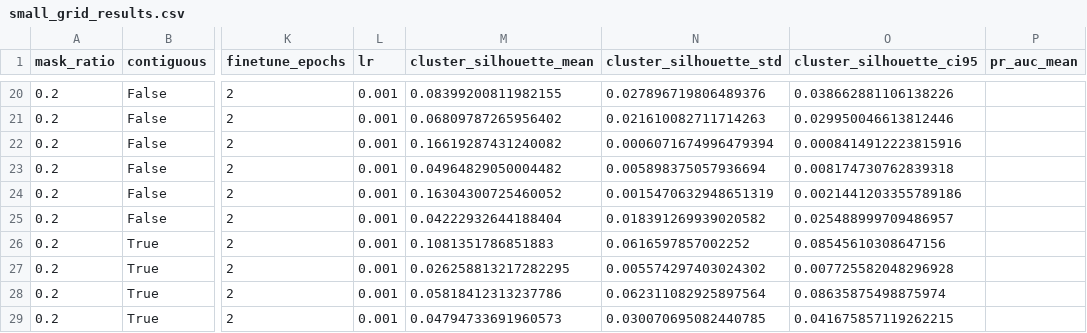
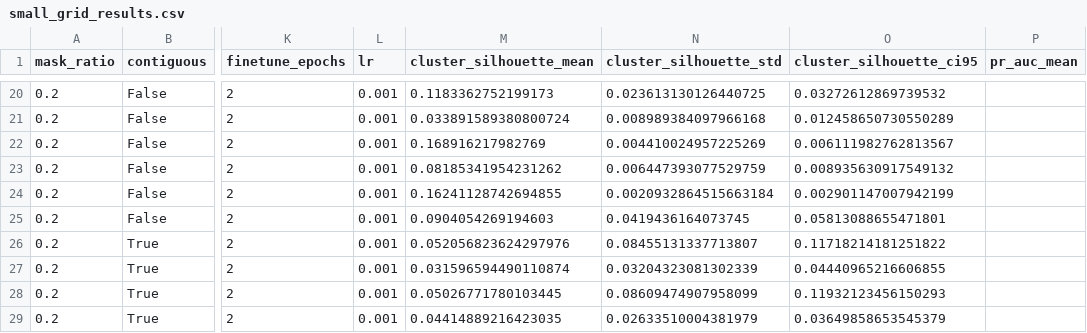
Before and after one commit to Kar488/M-JEPA, a CSV file: outputs/small_grid_results.csv, drawn as a sheet; only a part is shown, gaps mark what is left out; the diff covers the shown part only; the diff names each change by its address in the sheet, - before the commit and + after, or states it on an @@ line.

```diff
--- a/outputs/small_grid_results.csv
+++ b/outputs/small_grid_results.csv
-M20 (cluster_silhouette_mean): 0.08399200811982155
+M20 (cluster_silhouette_mean): 0.1183362752199173
-N20 (cluster_silhouette_std): 0.027896719806489376
+N20 (cluster_silhouette_std): 0.023613130126440725
-O20 (cluster_silhouette_ci95): 0.038662881106138226
+O20 (cluster_silhouette_ci95): 0.03272612869739532
-M21 (cluster_silhouette_mean): 0.06809787265956402
+M21 (cluster_silhouette_mean): 0.033891589380800724
-N21 (cluster_silhouette_std): 0.021610082711714263
+N21 (cluster_silhouette_std): 0.008989384097966168
-O21 (cluster_silhouette_ci95): 0.029950046613812446
+O21 (cluster_silhouette_ci95): 0.012458650730550289
-M22 (cluster_silhouette_mean): 0.16619287431240082
+M22 (cluster_silhouette_mean): 0.168916217982769
-N22 (cluster_silhouette_std): 0.0006071674996479394
+N22 (cluster_silhouette_std): 0.004410024957225269
-O22 (cluster_silhouette_ci95): 0.0008414912223815916
+O22 (cluster_silhouette_ci95): 0.006111982762813567
-M23 (cluster_silhouette_mean): 0.04964829050004482
+M23 (cluster_silhouette_mean): 0.08185341954231262
-N23 (cluster_silhouette_std): 0.005898375057936694
+N23 (cluster_silhouette_std): 0.006447393077529759
-O23 (cluster_silhouette_ci95): 0.008174730762839318
+O23 (cluster_silhouette_ci95): 0.008935630917549132
-M24 (cluster_silhouette_mean): 0.16304300725460052
+M24 (cluster_silhouette_mean): 0.16241128742694855
-N24 (cluster_silhouette_std): 0.0015470632948651319
+N24 (cluster_silhouette_std): 0.0020932864515663184
-O24 (cluster_silhouette_ci95): 0.0021441203355789186
+O24 (cluster_silhouette_ci95): 0.002901147007942199
-M25 (cluster_silhouette_mean): 0.04222932644188404
+M25 (cluster_silhouette_mean): 0.0904054269194603
-N25 (cluster_silhouette_std): 0.018391269939020582
+N25 (cluster_silhouette_std): 0.0419436164073745
-O25 (cluster_silhouette_ci95): 0.025488999709486957
+O25 (cluster_silhouette_ci95): 0.05813088655471801
-M26 (cluster_silhouette_mean): 0.1081351786851883
+M26 (cluster_silhouette_mean): 0.052056823624297976
-N26 (cluster_silhouette_std): 0.0616597857002252
+N26 (cluster_silhouette_std): 0.08455131337713807
-O26 (cluster_silhouette_ci95): 0.08545610308647156
+O26 (cluster_silhouette_ci95): 0.11718214181251822
-M27 (cluster_silhouette_mean): 0.026258813217282295
+M27 (cluster_silhouette_mean): 0.031596594490110874
-N27 (cluster_silhouette_std): 0.005574297403024302
+N27 (cluster_silhouette_std): 0.03204323081302339
-O27 (cluster_silhouette_ci95): 0.007725582048296928
+O27 (cluster_silhouette_ci95): 0.04440965216606855
-M28 (cluster_silhouette_mean): 0.05818412313237786
+M28 (cluster_silhouette_mean): 0.05026771780103445
-N28 (cluster_silhouette_std): 0.062311082925897564
+N28 (cluster_silhouette_std): 0.08609474907958099
-O28 (cluster_silhouette_ci95): 0.08635875498875974
+O28 (cluster_silhouette_ci95): 0.11932123456150293
-M29 (cluster_silhouette_mean): 0.04794733691960573
+M29 (cluster_silhouette_mean): 0.04414889216423035
-N29 (cluster_silhouette_std): 0.030070695082440785
+N29 (cluster_silhouette_std): 0.02633510004381979
-O29 (cluster_silhouette_ci95): 0.041675857119262215
+O29 (cluster_silhouette_ci95): 0.03649858653545379
```
Also changed, not shown: 88 edited cells elsewhere in this file, 10 other files.
